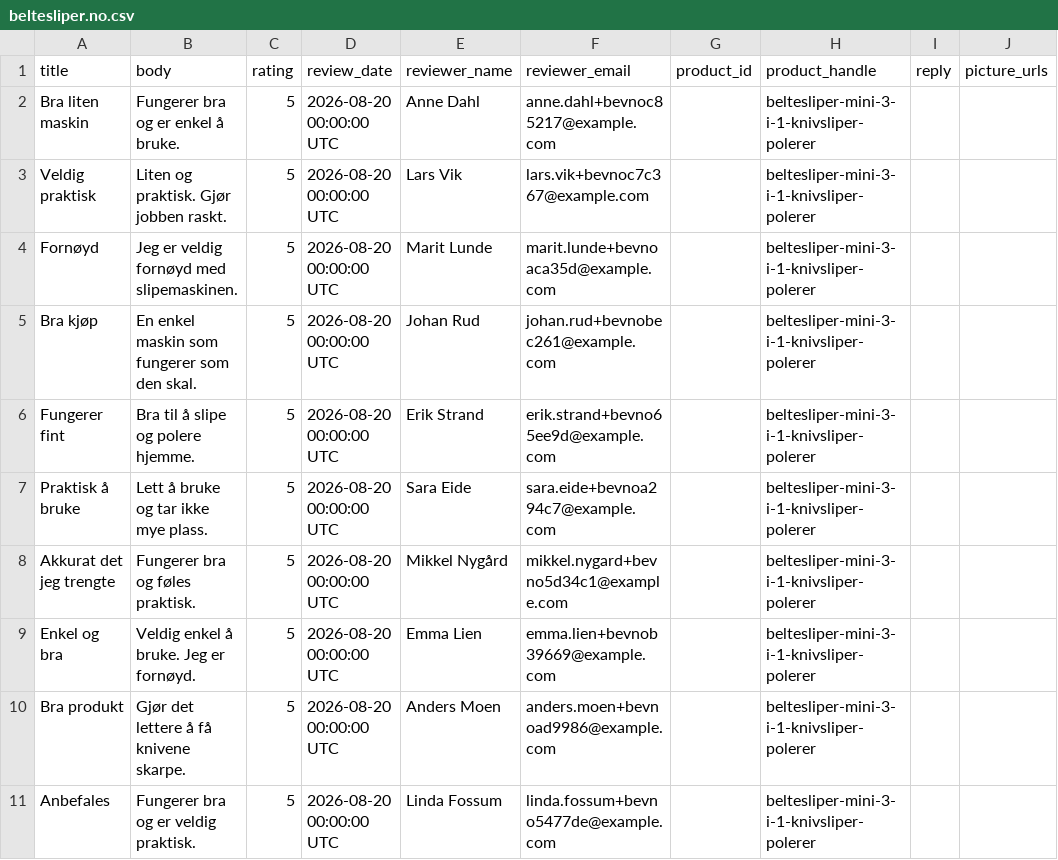
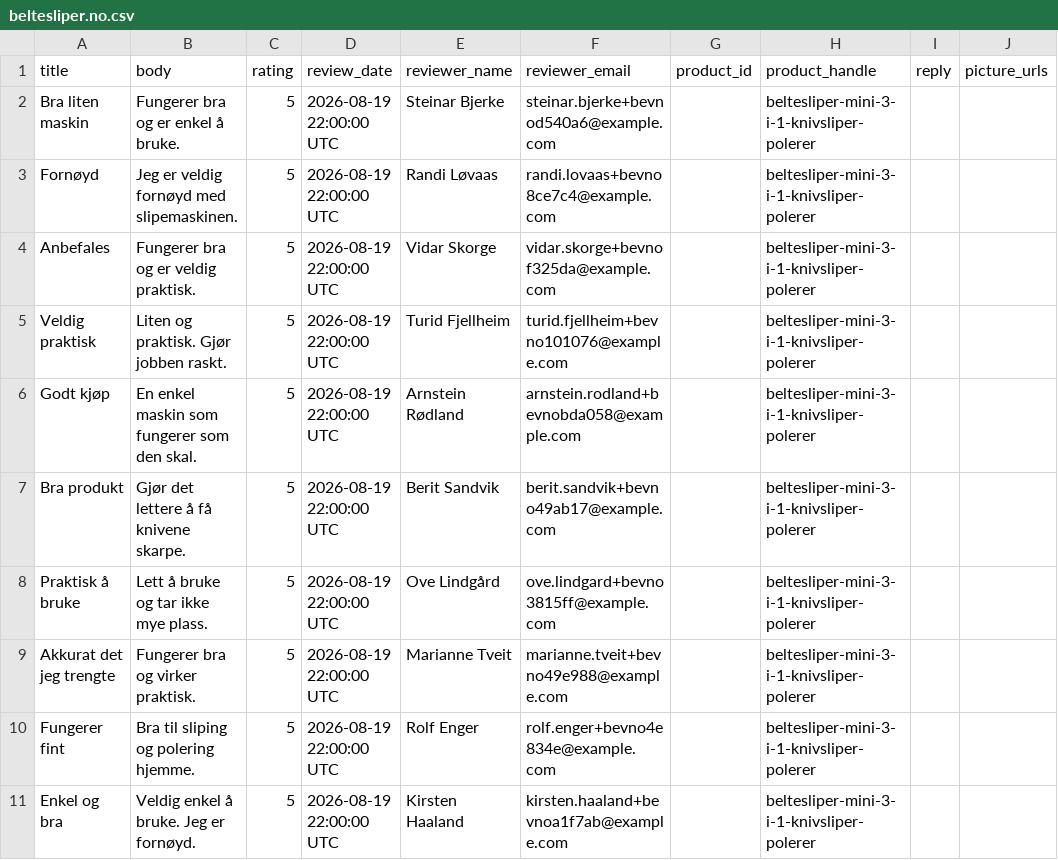
Before and after one commit to Axel3738/yognftnfgn, a CSV file: market-expansion/no/reviews/output/beltesliper.no.csv, drawn as a sheet.

```diff
--- a/market-expansion/no/reviews/output/beltesliper.no.csv
+++ b/market-expansion/no/reviews/output/beltesliper.no.csv
@@ -1,11 +1,11 @@
 title,body,rating,review_date,reviewer_name,reviewer_email,product_id,product_handle,reply,picture_urls
-Bra liten maskin,Fungerer bra og er enkel å bruke.,5,2026-08-20 00:00:00 UTC,Anne Dahl,anne.dahl+bevnoc85217@example.com,,beltesliper-mini-3-i-1-knivsliper-polerer,,
-Veldig praktisk,Liten og praktisk. Gjør jobben raskt.,5,2026-08-20 00:00:00 UTC,Lars Vik,lars.vik+bevnoc7c367@example.com,,beltesliper-mini-3-i-1-knivsliper-polerer,,
-Fornøyd,Jeg er veldig fornøyd med slipemaskinen.,5,2026-08-20 00:00:00 UTC,Marit Lunde,marit.lunde+bevnoaca35d@example.com,,beltesliper-mini-3-i-1-knivsliper-polerer,,
-Bra kjøp,En enkel maskin som fungerer som den skal.,5,2026-08-20 00:00:00 UTC,Johan Rud,johan.rud+bevnobec261@example.com,,beltesliper-mini-3-i-1-knivsliper-polerer,,
-Fungerer fint,Bra til å slipe og polere hjemme.,5,2026-08-20 00:00:00 UTC,Erik Strand,erik.strand+bevno65ee9d@example.com,,beltesliper-mini-3-i-1-knivsliper-polerer,,
-Praktisk å bruke,Lett å bruke og tar ikke mye plass.,5,2026-08-20 00:00:00 UTC,Sara Eide,sara.eide+bevnoa294c7@example.com,,beltesliper-mini-3-i-1-knivsliper-polerer,,
-Akkurat det jeg trengte,Fungerer bra og føles praktisk.,5,2026-08-20 00:00:00 UTC,Mikkel Nygård,mikkel.nygard+bevno5d34c1@example.com,,beltesliper-mini-3-i-1-knivsliper-polerer,,
-Enkel og bra,Veldig enkel å bruke. Jeg er fornøyd.,5,2026-08-20 00:00:00 UTC,Emma Lien,emma.lien+bevnob39669@example.com,,beltesliper-mini-3-i-1-knivsliper-polerer,,
-Bra produkt,Gjør det lettere å få knivene skarpe.,5,2026-08-20 00:00:00 UTC,Anders Moen,anders.moen+bevnoad9986@example.com,,beltesliper-mini-3-i-1-knivsliper-polerer,,
-Anbefales,Fungerer bra og er veldig praktisk.,5,2026-08-20 00:00:00 UTC,Linda Fossum,linda.fossum+bevno5477de@example.com,,beltesliper-mini-3-i-1-knivsliper-polerer,,
+Bra liten maskin,Fungerer bra og er enkel å bruke.,5,2026-08-19 22:00:00 UTC,Steinar Bjerke,steinar.bjerke+bevnod540a6@example.com,,beltesliper-mini-3-i-1-knivsliper-polerer,,
+Fornøyd,Jeg er veldig fornøyd med slipemaskinen.,5,2026-08-19 22:00:00 UTC,Randi Løvaas,randi.lovaas+bevno8ce7c4@example.com,,beltesliper-mini-3-i-1-knivsliper-polerer,,
+Anbefales,Fungerer bra og er veldig praktisk.,5,2026-08-19 22:00:00 UTC,Vidar Skorge,vidar.skorge+bevnof325da@example.com,,beltesliper-mini-3-i-1-knivsliper-polerer,,
+Veldig praktisk,Liten og praktisk. Gjør jobben raskt.,5,2026-08-19 22:00:00 UTC,Turid Fjellheim,turid.fjellheim+bevno101076@example.com,,beltesliper-mini-3-i-1-knivsliper-polerer,,
+Godt kjøp,En enkel maskin som fungerer som den skal.,5,2026-08-19 22:00:00 UTC,Arnstein Rødland,arnstein.rodland+bevnobda058@example.com,,beltesliper-mini-3-i-1-knivsliper-polerer,,
+Bra produkt,Gjør det lettere å få knivene skarpe.,5,2026-08-19 22:00:00 UTC,Berit Sandvik,berit.sandvik+bevno49ab17@example.com,,beltesliper-mini-3-i-1-knivsliper-polerer,,
+Praktisk å bruke,Lett å bruke og tar ikke mye plass.,5,2026-08-19 22:00:00 UTC,Ove Lindgård,ove.lindgard+bevno3815ff@example.com,,beltesliper-mini-3-i-1-knivsliper-polerer,,
+Akkurat det jeg trengte,Fungerer bra og virker praktisk.,5,2026-08-19 22:00:00 UTC,Marianne Tveit,marianne.tveit+bevno49e988@example.com,,beltesliper-mini-3-i-1-knivsliper-polerer,,
+Fungerer fint,Bra til sliping og polering hjemme.,5,2026-08-19 22:00:00 UTC,Rolf Enger,rolf.enger+bevno4e834e@example.com,,beltesliper-mini-3-i-1-knivsliper-polerer,,
+Enkel og bra,Veldig enkel å bruke. Jeg er fornøyd.,5,2026-08-19 22:00:00 UTC,Kirsten Haaland,kirsten.haaland+bevnoa1f7ab@example.com,,beltesliper-mini-3-i-1-knivsliper-polerer,,
```
Also changed, not shown: 2 other files.
